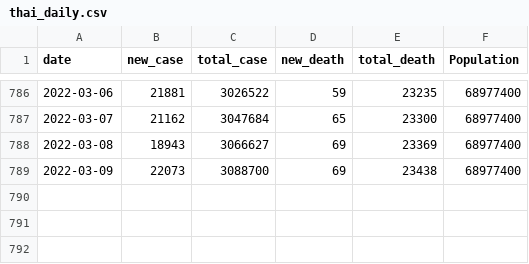
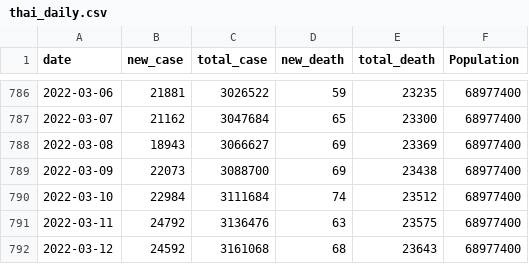
Before and after one commit to Suzanoo/tcv, a CSV file: tcv/data/thai_daily.csv, drawn as a sheet; only a part is shown, gaps mark what is left out; the diff names each change by its address in the sheet, - before the commit and + after, or states it on an @@ line.

```diff
--- a/tcv/data/thai_daily.csv
+++ b/tcv/data/thai_daily.csv
+row 790: 2022-03-10 | 22984 | 3111684 | 74 | 23512 | 68977400
+row 791: 2022-03-11 | 24792 | 3136476 | 63 | 23575 | 68977400
+row 792: 2022-03-12 | 24592 | 3161068 | 68 | 23643 | 68977400
```
Also changed, not shown: tcv/data/province_monthly.csv, tcv/data/thai_monthly.csv, 15 other files.
